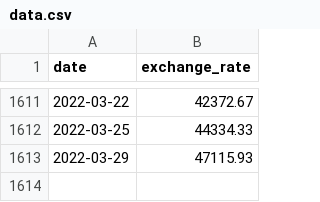
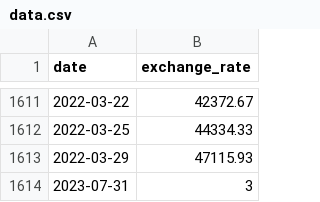
Before and after one commit to hyemch/CPPModule09, a CSV file: ex00/data.csv, drawn as a sheet; only a part is shown, gaps mark what is left out; the diff names each change by its address in the sheet, - before the commit and + after, or states it on an @@ line.

```diff
--- a/ex00/data.csv
+++ b/ex00/data.csv
+row 1614: 2023-07-31 | 3
```
Also changed, not shown: 8 other files.
